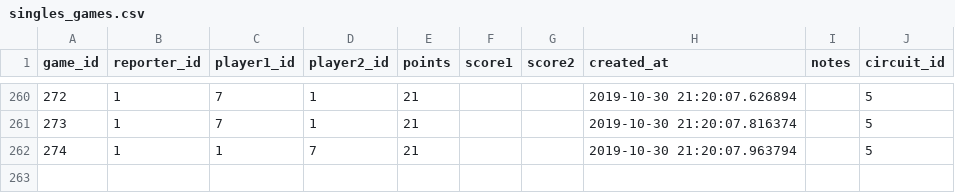
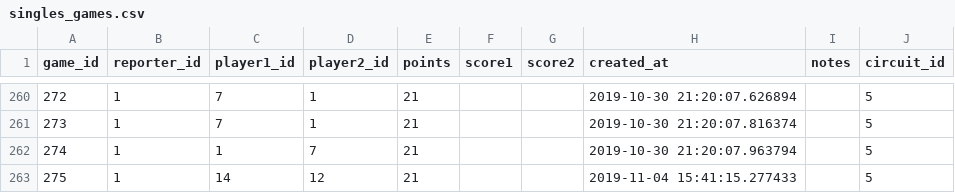
Before and after one commit to gamesguru/usatt-db, a CSV file: data/singles_games.csv, drawn as a sheet; only a part is shown, gaps mark what is left out; the diff names each change by its address in the sheet, - before the commit and + after, or states it on an @@ line.

Commit message:
add games

```diff
--- a/data/singles_games.csv
+++ b/data/singles_games.csv
+row 263: 275 | 1 | 14 | 12 | 21 |  |  | 2019-11-04 15:41:15.277433 |  | 5
```
